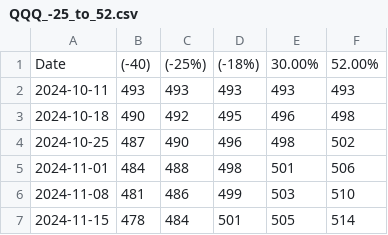
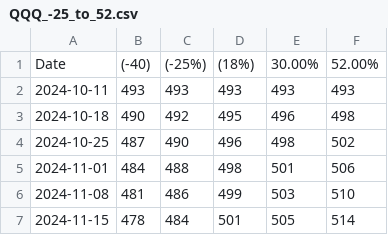
Before and after one commit to kumashish/trading, a CSV file: data/QQQ_-25_to_52.csv, drawn as a sheet; only a part is shown.

Commit message:
Update QQQ_-25_to_52.csv

```diff
--- a/data/QQQ_-25_to_52.csv
+++ b/data/QQQ_-25_to_52.csv
@@ -1,2 +1,2 @@
-Date,(-40),(-25%),(-18%),30.00%,52.00%
+Date,(-40),(-25%),(18%),30.00%,52.00%
 2024-10-11,493,493,493,493,493
```
